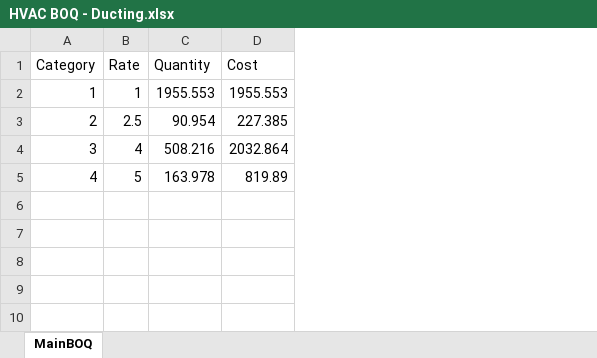
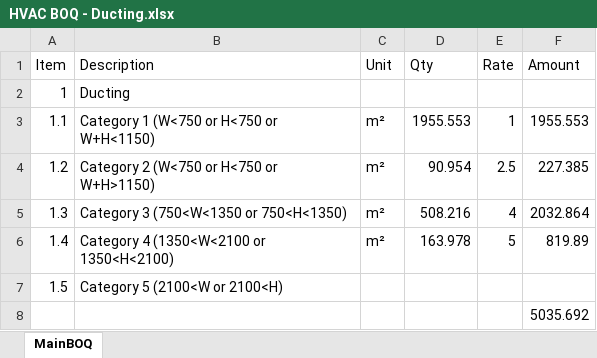
Before and after one commit to astridvdl/PARKpy, an Excel workbook: output/excel/HVAC BOQ - Ducting.xlsx, sheet MainBOQ, drawn as a sheet; values as stored, in another font and other column widths than the file's, no borders; removed rows and columns are numbered as before the commit, all else as after; the diff names each change by its address in the sheet, - before the commit and + after, or states it on an @@ line.

Commit message:
update excel function

```diff
--- a/output/excel/HVAC BOQ - Ducting.xlsx (sheet MainBOQ)
+++ b/output/excel/HVAC BOQ - Ducting.xlsx (sheet MainBOQ)
-column A (Category), rows 2-5: 1 | 2 | 3 | 4
+column A (Item), rows 3-6: 1.1 | 1.2 | 1.3 | 1.4
+column B (Description), rows 3-6: Category 1 (W<750 or H<750 or W+H<1150) | Category 2 (W<750 or H<750 or W+H>1150) | Category 3 (750<W<1350 or 750<H<1350) | Category 4 (1350<W<2100 or 1350<H<2100)
+column C (Unit), rows 3-6: all m²
+column D (Qty), rows 3-6: 1955.553 | 90.954 | 508.216 | 163.978
-column C (Quantity), rows 2-5: 1955.553 | 90.954 | 508.216 | 163.978
-F1: Cost
+F1: Amount
+row 2: 1 | Ducting
+row 7: 1.5 | Category 5 (2100<W or 2100<H)
+row 8:  |  |  |  |  | 5035.692
```
Also changed, not shown: 1 other file.
